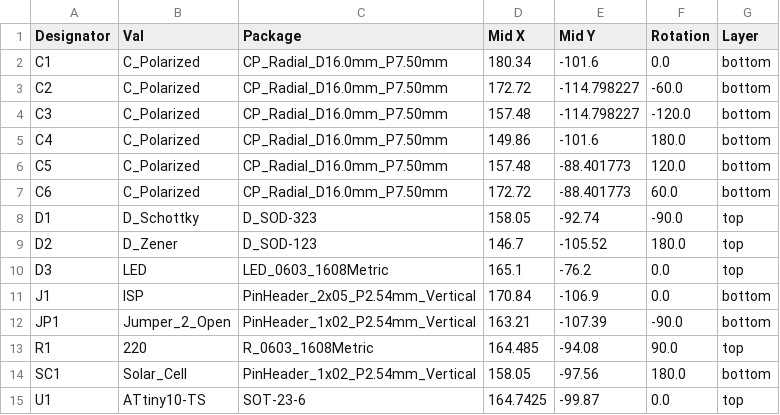
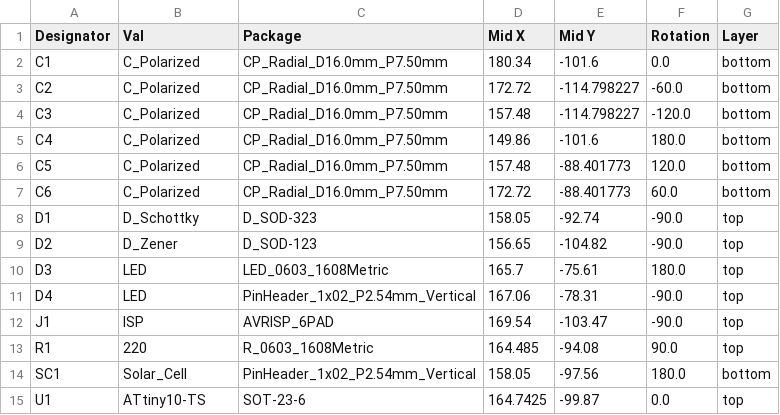
Before and after one commit to tjhowse/blinker, a CSV file: pcb/jlcpcb/assembly/POS-blinker.csv, drawn as a sheet.

```diff
--- a/pcb/jlcpcb/assembly/POS-blinker.csv
+++ b/pcb/jlcpcb/assembly/POS-blinker.csv
@@ -8,6 +8,6 @@ C6,C_Polarized,CP_Radial_D16.0mm_P7.50mm,172.72,-88.401773,60.0,bottom
 D1,D_Schottky,D_SOD-323,158.05,-92.74,-90.0,top
-D2,D_Zener,D_SOD-123,146.7,-105.52,180.0,top
-D3,LED,LED_0603_1608Metric,165.1,-76.2,0.0,top
-J1,ISP,PinHeader_2x05_P2.54mm_Vertical,170.84,-106.9,0.0,bottom
-JP1,Jumper_2_Open,PinHeader_1x02_P2.54mm_Vertical,163.21,-107.39,-90.0,bottom
+D2,D_Zener,D_SOD-123,156.65,-104.82,-90.0,top
+D3,LED,LED_0603_1608Metric,165.7,-75.61,180.0,top
+D4,LED,PinHeader_1x02_P2.54mm_Vertical,167.06,-78.31,-90.0,top
+J1,ISP,AVRISP_6PAD,169.54,-103.47,-90.0,top
 R1,220,R_0603_1608Metric,164.485,-94.08,90.0,top
```
Also changed, not shown: pcb/jlcpcb/assembly/BOM-blinker.csv, 13 other files.
